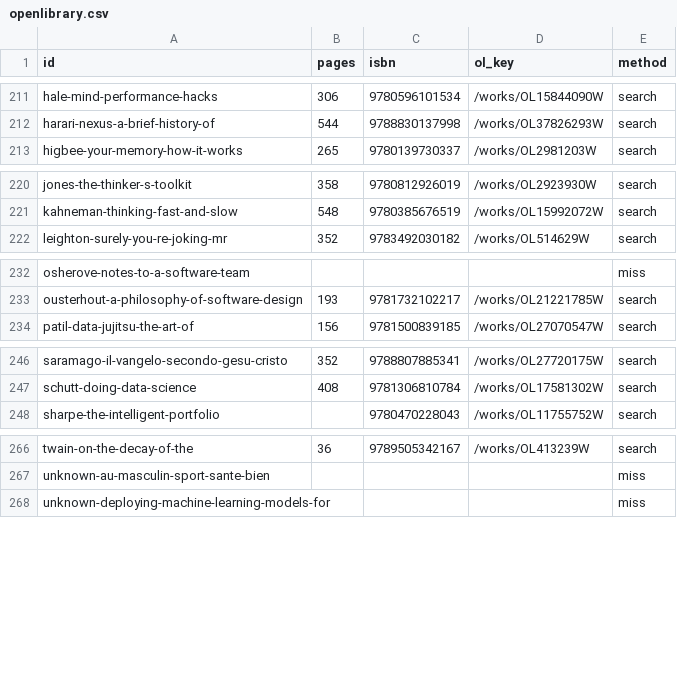
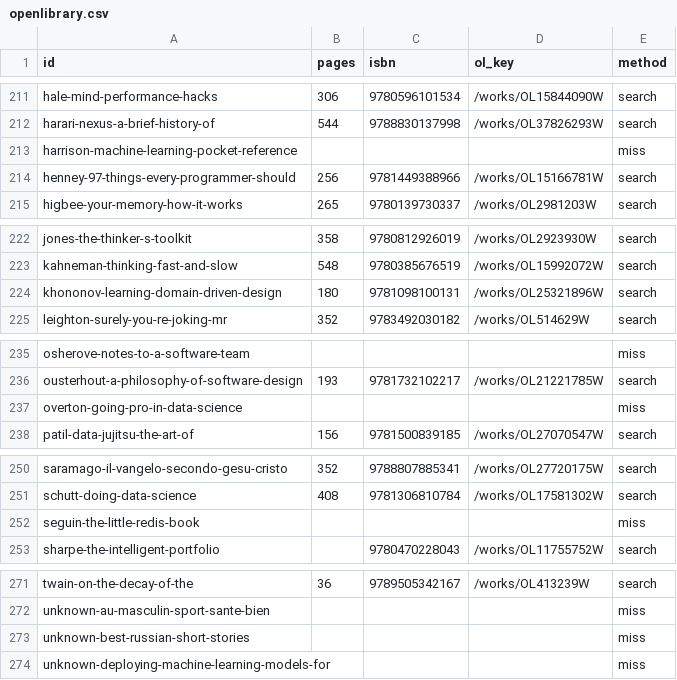
Before and after one commit to gerbaudo/gerbaudo-library, a CSV file: data/openlibrary.csv, drawn as a sheet; only a part is shown, gaps mark what is left out; the diff covers the shown part only; the diff names each change by its address in the sheet, - before the commit and + after, or states it on an @@ line.

```diff
--- a/data/openlibrary.csv
+++ b/data/openlibrary.csv
+row 213: harrison-machine-learning-pocket-reference |  |  |  | miss
+row 214: henney-97-things-every-programmer-should | 256 | 9781449388966 | /works/OL15166781W | search
+row 224: khononov-learning-domain-driven-design | 180 | 9781098100131 | /works/OL25321896W | search
+row 237: overton-going-pro-in-data-science |  |  |  | miss
+row 252: seguin-the-little-redis-book |  |  |  | miss
+row 273: unknown-best-russian-short-stories |  |  |  | miss
```
Also changed, not shown: 1 added row elsewhere in this file, data/books.csv, data/screvi.csv, 5 other files.
